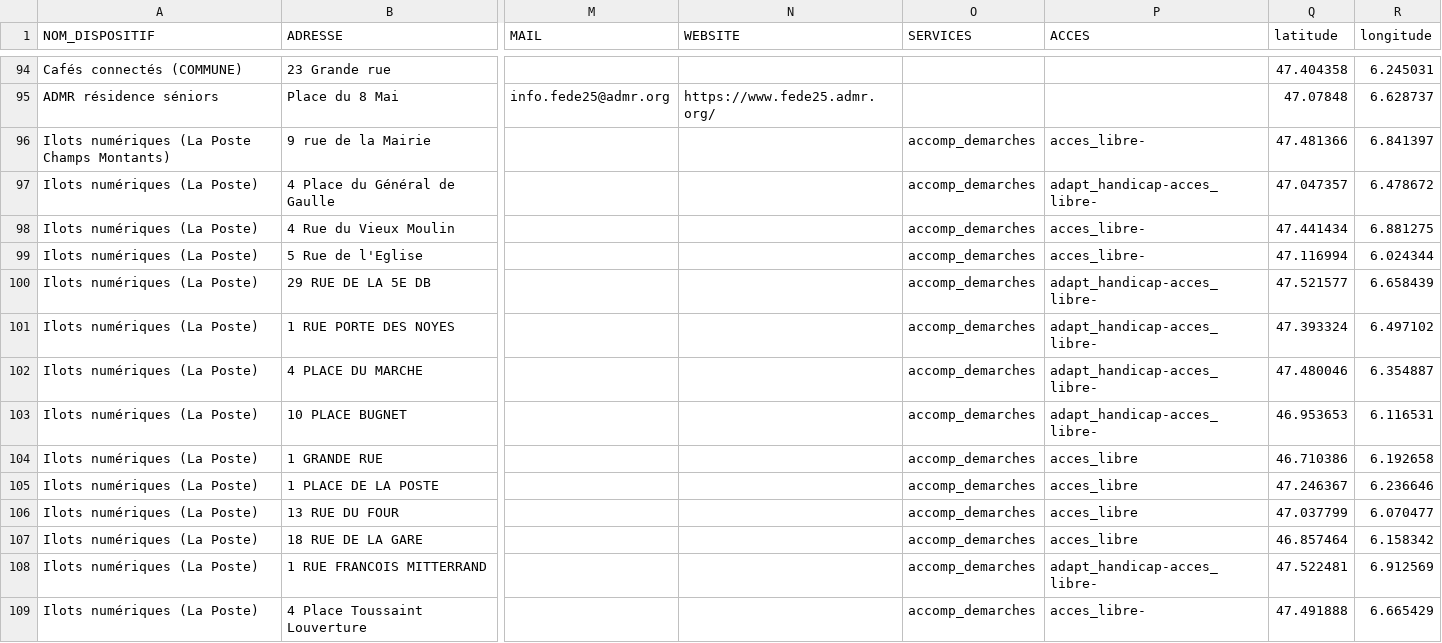
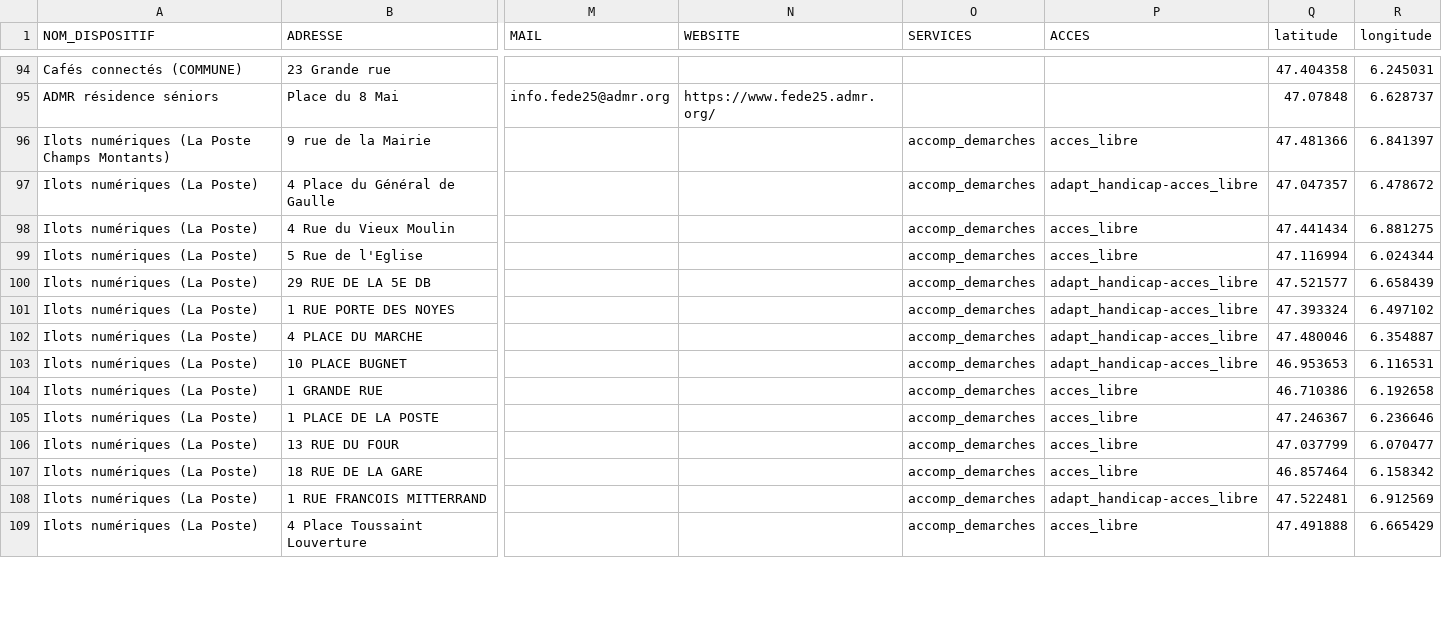
Before and after one commit to multi-coop/data-doubs-inclusion, a CSV file: csv/geocoding/geocoded.csv, drawn as a sheet; only a part is shown, gaps mark what is left out; the diff covers the shown part only; the diff names each change by its address in the sheet, - before the commit and + after, or states it on an @@ line.

Commit message:
remove useless dashes in table in col ACCES

```diff
--- a/csv/geocoding/geocoded.csv
+++ b/csv/geocoding/geocoded.csv
-P96 (ACCES): acces_libre-
+P96 (ACCES): acces_libre
-P97 (ACCES): adapt_handicap-acces_libre-
+P97 (ACCES): adapt_handicap-acces_libre
-P98:P99 (ACCES): acces_libre-
+P98:P99 (ACCES): acces_libre
-P100:P103 (ACCES): adapt_handicap-acces_libre-
+P100:P103 (ACCES): adapt_handicap-acces_libre
-P108 (ACCES): adapt_handicap-acces_libre-
+P108 (ACCES): adapt_handicap-acces_libre
-P109 (ACCES): acces_libre-
+P109 (ACCES): acces_libre
```
Also changed, not shown: 126 edited cells elsewhere in this file.
